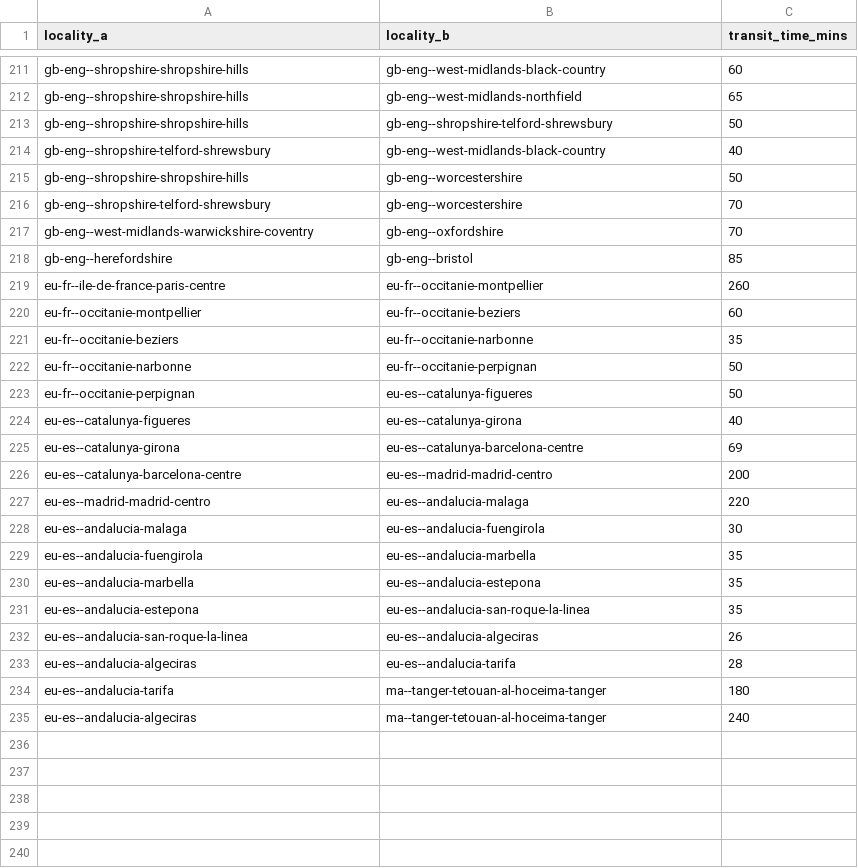
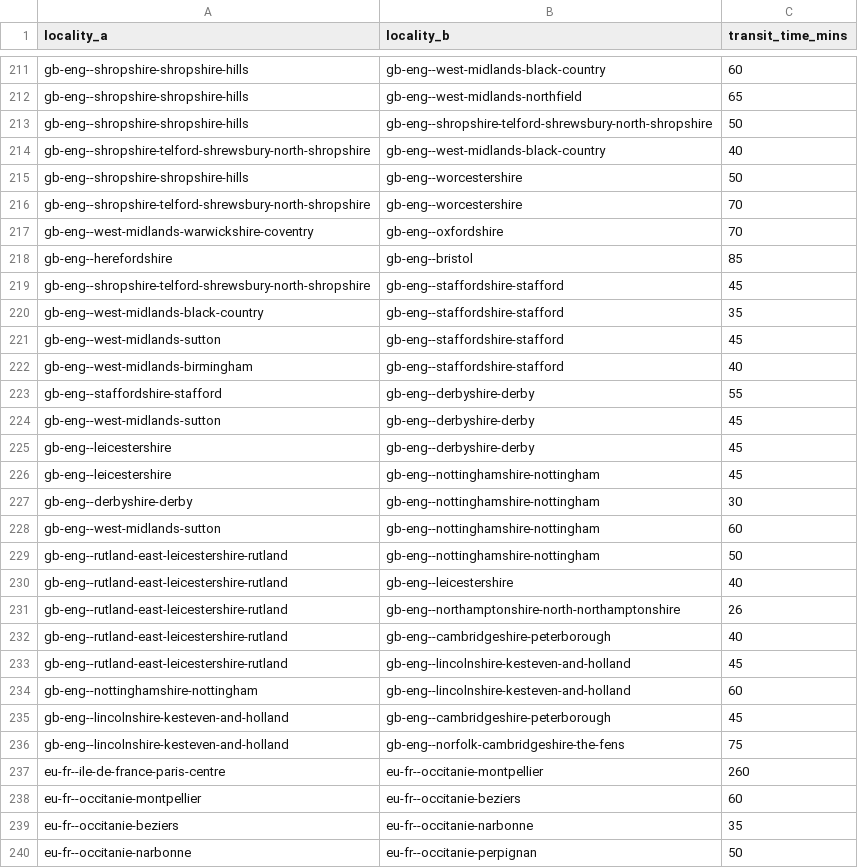
Before and after one commit to Jaza/world-locality-transit-graph, a CSV file: csv/emea_localities_transit_times.csv, drawn as a sheet; only a part is shown, gaps mark what is left out; the shorter side is filled out with more unchanged rows; the diff covers the shown part only.

Commit message:
more england localities

```diff
--- a/csv/emea_localities_transit_times.csv
+++ b/csv/emea_localities_transit_times.csv
@@ -212,8 +212,26 @@ gb-eng--shropshire-shropshire-hills,gb-eng--west-midlands-black-country,60
 gb-eng--shropshire-shropshire-hills,gb-eng--west-midlands-northfield,65
-gb-eng--shropshire-shropshire-hills,gb-eng--shropshire-telford-shrewsbury,50
-gb-eng--shropshire-telford-shrewsbury,gb-eng--west-midlands-black-country,40
+gb-eng--shropshire-shropshire-hills,gb-eng--shropshire-telford-shrewsbury-north-shropshire,50
+gb-eng--shropshire-telford-shrewsbury-north-shropshire,gb-eng--west-midlands-black-country,40
 gb-eng--shropshire-shropshire-hills,gb-eng--worcestershire,50
-gb-eng--shropshire-telford-shrewsbury,gb-eng--worcestershire,70
+gb-eng--shropshire-telford-shrewsbury-north-shropshire,gb-eng--worcestershire,70
 gb-eng--west-midlands-warwickshire-coventry,gb-eng--oxfordshire,70
 gb-eng--herefordshire,gb-eng--bristol,85
+gb-eng--shropshire-telford-shrewsbury-north-shropshire,gb-eng--staffordshire-stafford,45
+gb-eng--west-midlands-black-country,gb-eng--staffordshire-stafford,35
+gb-eng--west-midlands-sutton,gb-eng--staffordshire-stafford,45
+gb-eng--west-midlands-birmingham,gb-eng--staffordshire-stafford,40
+gb-eng--staffordshire-stafford,gb-eng--derbyshire-derby,55
+gb-eng--west-midlands-sutton,gb-eng--derbyshire-derby,45
+gb-eng--leicestershire,gb-eng--derbyshire-derby,45
+gb-eng--leicestershire,gb-eng--nottinghamshire-nottingham,45
+gb-eng--derbyshire-derby,gb-eng--nottinghamshire-nottingham,30
+gb-eng--west-midlands-sutton,gb-eng--nottinghamshire-nottingham,60
+gb-eng--rutland-east-leicestershire-rutland,gb-eng--nottinghamshire-nottingham,50
+gb-eng--rutland-east-leicestershire-rutland,gb-eng--leicestershire,40
+gb-eng--rutland-east-leicestershire-rutland,gb-eng--northamptonshire-north-northamptonshire,26
+gb-eng--rutland-east-leicestershire-rutland,gb-eng--cambridgeshire-peterborough,40
+gb-eng--rutland-east-leicestershire-rutland,gb-eng--lincolnshire-kesteven-and-holland,45
+gb-eng--nottinghamshire-nottingham,gb-eng--lincolnshire-kesteven-and-holland,60
+gb-eng--lincolnshire-kesteven-and-holland,gb-eng--cambridgeshire-peterborough,45
+gb-eng--lincolnshire-kesteven-and-holland,gb-eng--norfolk-cambridgeshire-the-fens,75
 eu-fr--ile-de-france-paris-centre,eu-fr--occitanie-montpellier,260
```
Also changed, not shown: 15 edited cells elsewhere in this file, csv/regions.csv, 4 other files.
